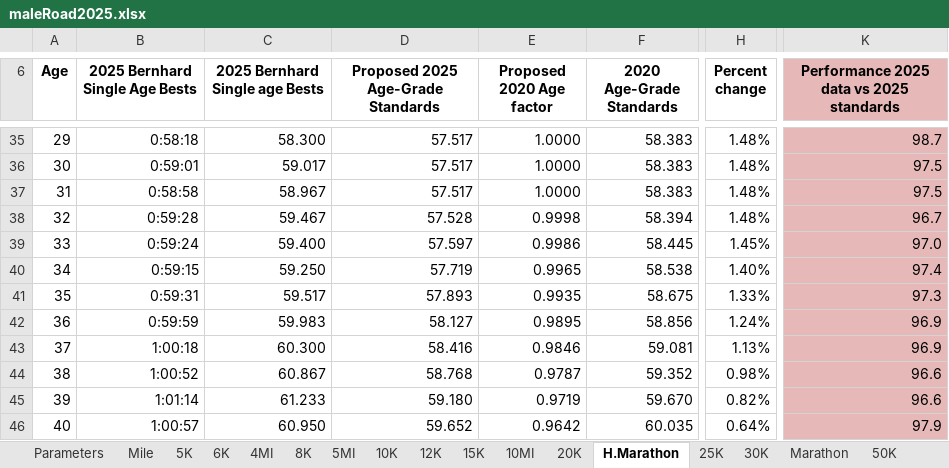
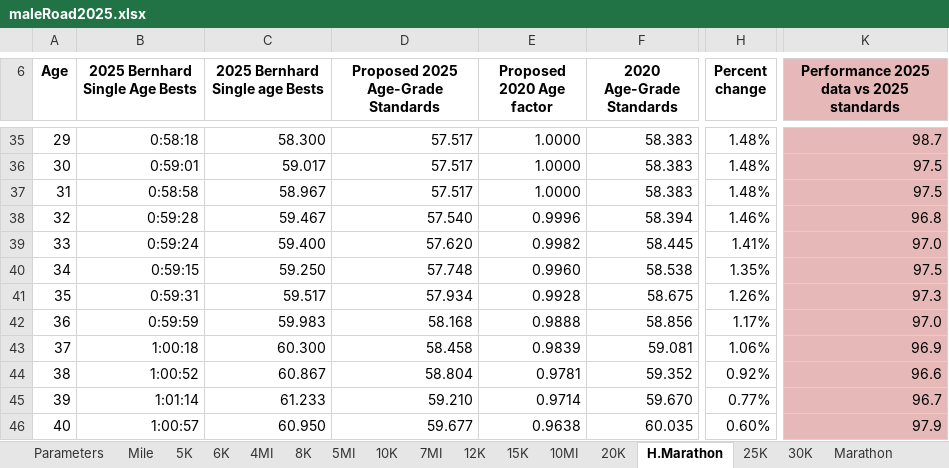
Before and after one commit to AlanLyttonJones/Age-Grade-Tables, an Excel workbook: 2025 Files/maleRoad2025.xlsx, sheet H.Marathon, drawn as a sheet; only a part is shown, gaps mark what is left out; values as stored, in another font and other column widths than the file's, no borders; charts and pictures not drawn; the diff covers the shown part only; the diff names each change by its address in the sheet, - before the commit and + after, or states it on an @@ line.

```diff
--- a/2025 Files/maleRoad2025.xlsx (sheet H.Marathon)
+++ b/2025 Files/maleRoad2025.xlsx (sheet H.Marathon)
+sheet tab: 7MI
-D38: 57.528
+D38: 57.540
-E38 (Proposed 2020 Age factor): 0.9998
+E38 (Proposed 2020 Age factor): 0.9996
-H38 (Percent change): 1.48%
+H38 (Percent change): 1.46%
-K38: 96.7
+K38: 96.8
-D39: 57.597
+D39: 57.620
-E39 (Proposed 2020 Age factor): 0.9986
+E39 (Proposed 2020 Age factor): 0.9982
-H39 (Percent change): 1.45%
+H39 (Percent change): 1.41%
-D40: 57.719
+D40: 57.748
-E40 (Proposed 2020 Age factor): 0.9965
+E40 (Proposed 2020 Age factor): 0.9960
-H40 (Percent change): 1.40%
+H40 (Percent change): 1.35%
-K40: 97.4
+K40: 97.5
-D41: 57.893
+D41: 57.934
-E41 (Proposed 2020 Age factor): 0.9935
+E41 (Proposed 2020 Age factor): 0.9928
-H41 (Percent change): 1.33%
+H41 (Percent change): 1.26%
-D42: 58.127
+D42: 58.168
-E42 (Proposed 2020 Age factor): 0.9895
+E42 (Proposed 2020 Age factor): 0.9888
-H42 (Percent change): 1.24%
+H42 (Percent change): 1.17%
-K42: 96.9
+K42: 97.0
-D43: 58.416
+D43: 58.458
-E43 (Proposed 2020 Age factor): 0.9846
+E43 (Proposed 2020 Age factor): 0.9839
-H43 (Percent change): 1.13%
+H43 (Percent change): 1.06%
-D44: 58.768
+D44: 58.804
-E44 (Proposed 2020 Age factor): 0.9787
+E44 (Proposed 2020 Age factor): 0.9781
-H44 (Percent change): 0.98%
+H44 (Percent change): 0.92%
-D45: 59.180
+D45: 59.210
-E45 (Proposed 2020 Age factor): 0.9719
+E45 (Proposed 2020 Age factor): 0.9714
-H45 (Percent change): 0.82%
+H45 (Percent change): 0.77%
-K45: 96.6
+K45: 96.7
-D46: 59.652
+D46: 59.677
-E46 (Proposed 2020 Age factor): 0.9642
+E46 (Proposed 2020 Age factor): 0.9638
-H46 (Percent change): 0.64%
+H46 (Percent change): 0.60%
```
Also changed, not shown: 219 edited cells elsewhere in this sheet, sheet Pace, sheet Age Factors, sheet AgeStanSec, sheet Age Stan HMS, sheet 5K, sheet Perf, 13 more sheets, formulas that keep their value, charts or pictures, 2025 Files/femaleRoad2025.xlsx.
